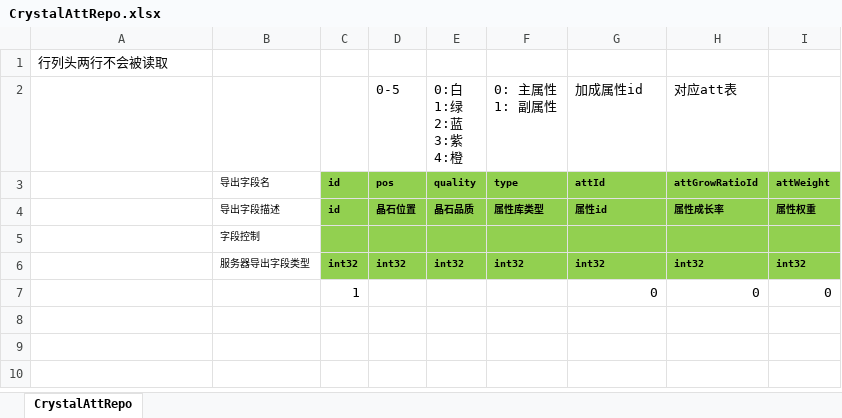
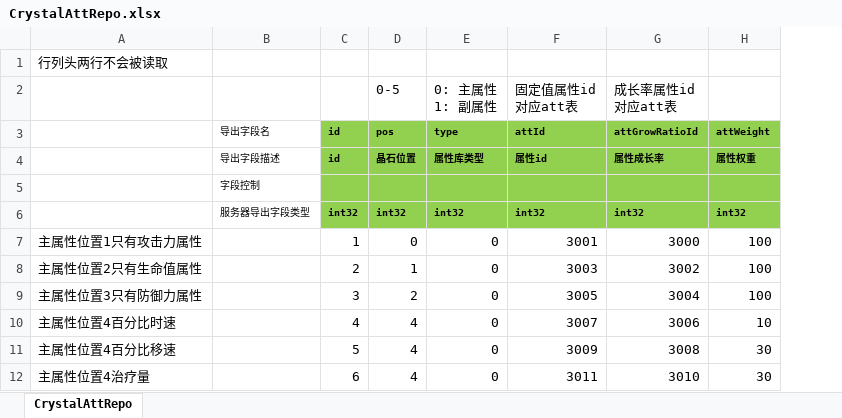
Before and after one commit to east-eden/server, an Excel workbook: config/excel/CrystalAttRepo.xlsx, sheet CrystalAttRepo, drawn as a sheet; values as stored, in another font and other column widths than the file's, no borders; removed rows and columns are numbered as before the commit, all else as after; ↵ is a line break in a cell; the diff names each change by its address in the sheet, - before the commit and + after, or states it on an @@ line.

```diff
--- a/config/excel/CrystalAttRepo.xlsx (sheet CrystalAttRepo)
+++ b/config/excel/CrystalAttRepo.xlsx (sheet CrystalAttRepo)
-column E (quality), row 2: 0:白 ↵ 1:绿 ↵ 2:蓝 ↵ 3:紫 ↵ 4:橙; rows 4-6: 晶石品质 |  | int32
-F2 (attId): 加成属性id
+F2 (attId): 固定值属性id ↵ 对应att表
-G2 (attGrowRatioId): 对应att表
+G2 (attGrowRatioId): 成长率属性id ↵ 对应att表
-row 7:  |  | 1 |  |  |  | 0 | 0 | 0
+row 7: 主属性位置1只有攻击力属性 |  | 1 | 0 | 0 | 3001 | 3000 | 100
+row 8: 主属性位置2只有生命值属性 |  | 2 | 1 | 0 | 3003 | 3002 | 100
+row 9: 主属性位置3只有防御力属性 |  | 3 | 2 | 0 | 3005 | 3004 | 100
+row 10: 主属性位置4百分比时速 |  | 4 | 4 | 0 | 3007 | 3006 | 10
+row 11: 主属性位置4百分比移速 |  | 5 | 4 | 0 | 3009 | 3008 | 30
+row 12: 主属性位置4治疗量 |  | 6 | 4 | 0 | 3011 | 3010 | 30
```
Also changed, not shown: config/excel/Att.xlsx, config/excel/GlobalConfig.xlsx, 16 other files.
